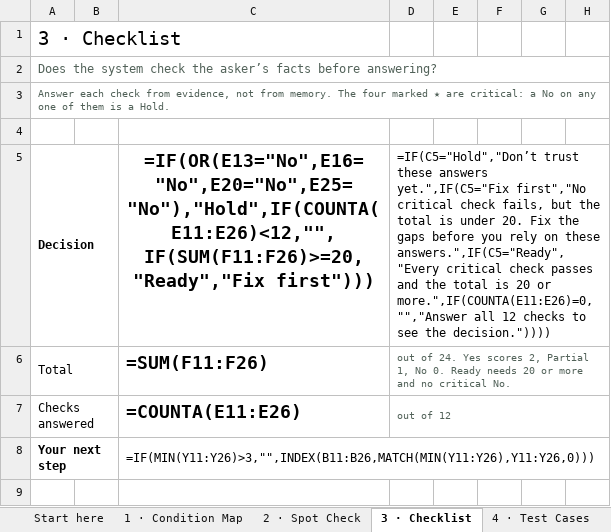
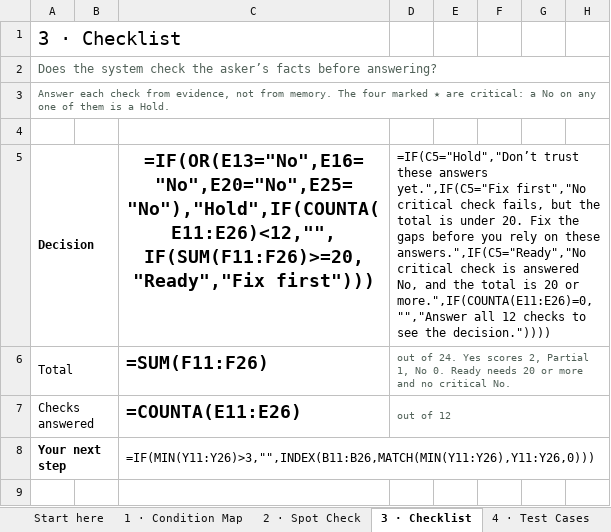
Before and after one commit to greetsunshine/thelivingcraftwebsite, an Excel workbook: downloads/citation-fit-check.xlsx, sheet 3 · Checklist, drawn as a sheet; only a part is shown; values as stored, in another font and other column widths than the file's, no borders; formulas without a stored value are shown as written; conditional formats not drawn; the diff names each change by its address in the sheet, - before the commit and + after, or states it on an @@ line.

```diff
--- a/downloads/citation-fit-check.xlsx (sheet 3 · Checklist)
+++ b/downloads/citation-fit-check.xlsx (sheet 3 · Checklist)
-D5: …on these answers.",IF(C5="Ready","Every critical check passes and the…
+D5: …on these answers.",IF(C5="Ready","No critical check is answered No, and the…
```
Also changed, not shown: sheet Worked Example, 5 other files.
